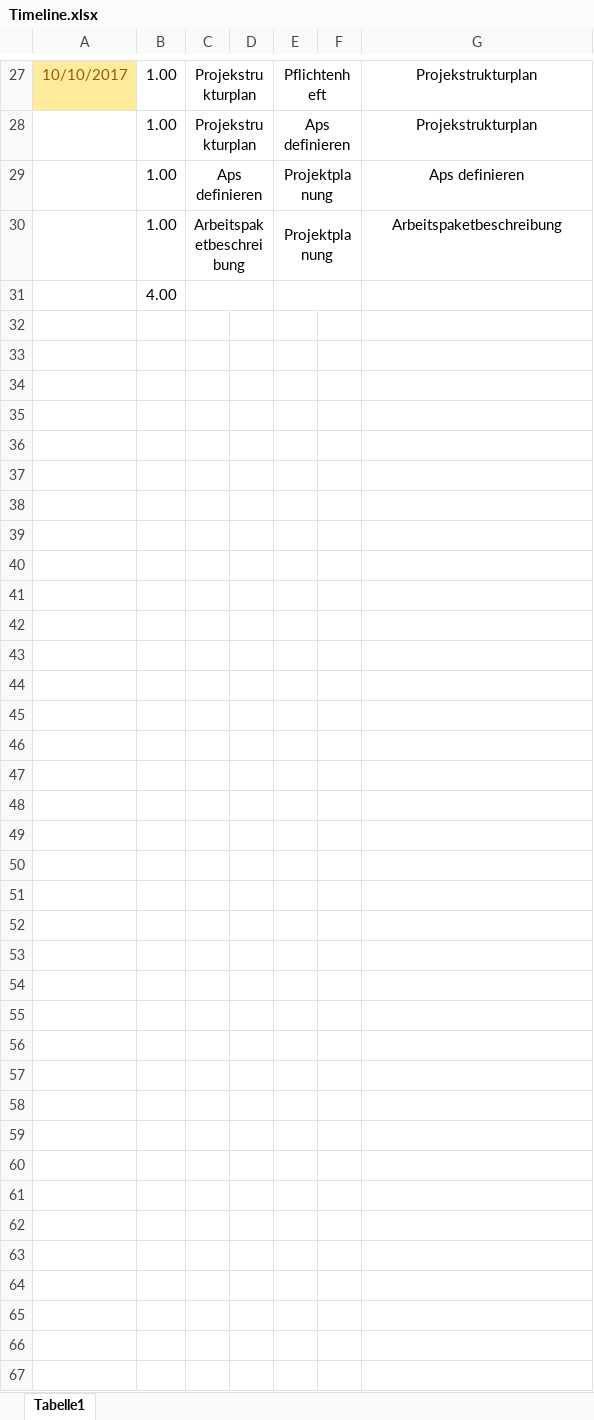
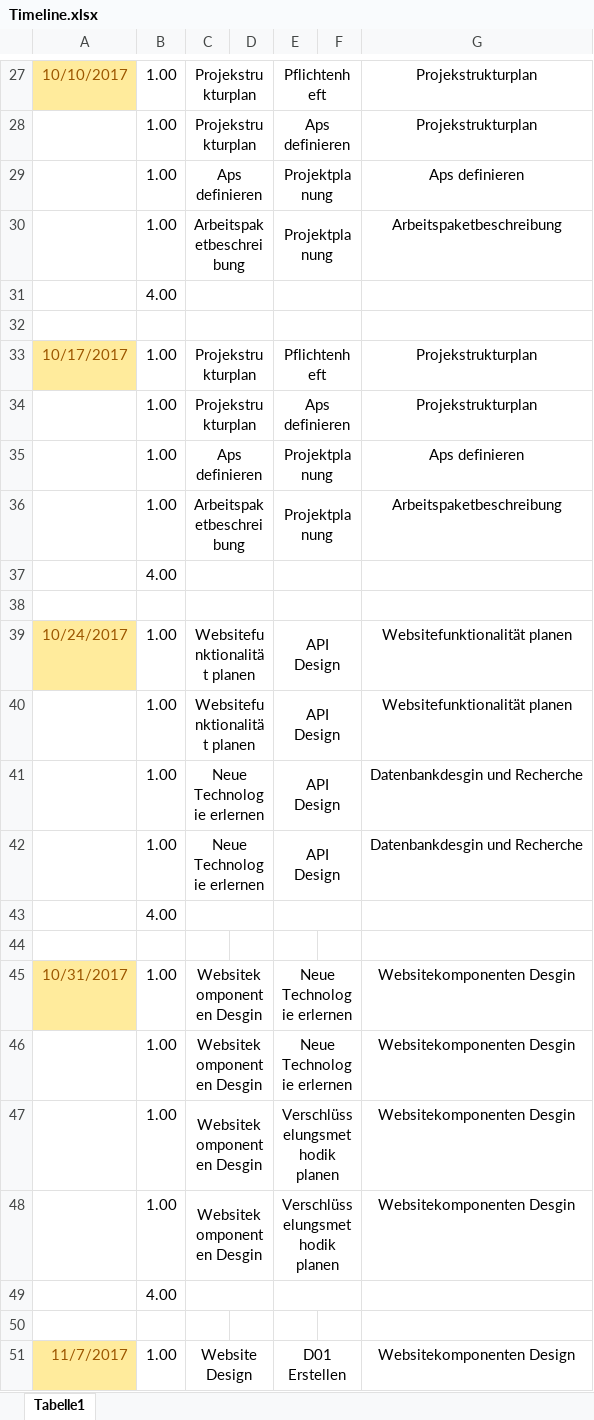
Before and after one commit to PCC17/ITPP-Project-4-AHIT, an Excel workbook: Dokumente/Timeline/Timeline.xlsx, sheet Tabelle1, drawn as a sheet; only a part is shown, gaps mark what is left out; values as stored, in another font and other column widths than the file's, no borders; the diff covers the shown part only; the diff names each change by its address in the sheet, - before the commit and + after, or states it on an @@ line.

Commit message:
update timeline

```diff
--- a/Dokumente/Timeline/Timeline.xlsx (sheet Tabelle1)
+++ b/Dokumente/Timeline/Timeline.xlsx (sheet Tabelle1)
+row 32: (empty)
+row 33: 10/17/2017 | 1.00 | Projekstrukturplan |  | Pflichtenheft |  | Projekstrukturplan
+row 34:  | 1.00 | Projekstrukturplan |  | Aps definieren |  | Projekstrukturplan
+row 35:  | 1.00 | Aps definieren |  | Projektplanung |  | Aps definieren
+row 36:  | 1.00 | Arbeitspaketbeschreibung |  | Projektplanung |  | Arbeitspaketbeschreibung
+row 37:  | 4.00
+row 38: (empty)
+row 39: 10/24/2017 | 1.00 | Websitefunktionalität planen |  | API Design |  | Websitefunktionalität planen
+row 40:  | 1.00 | Websitefunktionalität planen |  | API Design |  | Websitefunktionalität planen
+row 41:  | 1.00 | Neue Technologie erlernen |  | API Design |  | Datenbankdesgin und Recherche
+row 42:  | 1.00 | Neue Technologie erlernen |  | API Design |  | Datenbankdesgin und Recherche
+row 43:  | 4.00
+row 44: (empty)
+row 45: 10/31/2017 | 1.00 | Websitekomponenten Desgin |  | Neue Technologie erlernen |  | Websitekomponenten Desgin
+row 46:  | 1.00 | Websitekomponenten Desgin |  | Neue Technologie erlernen |  | Websitekomponenten Desgin
+row 47:  | 1.00 | Websitekomponenten Desgin |  | Verschlüsselungsmethodik planen |  | Websitekomponenten Desgin
+row 48:  | 1.00 | Websitekomponenten Desgin |  | Verschlüsselungsmethodik planen |  | Websitekomponenten Desgin
+row 49:  | 4.00
+row 50: (empty)
+row 51: 11/7/2017 | 1.00 | Website Design |  | D01 Erstellen |  | Websitekomponenten Design
```
Also changed, not shown: 16 added rows elsewhere in this sheet.
